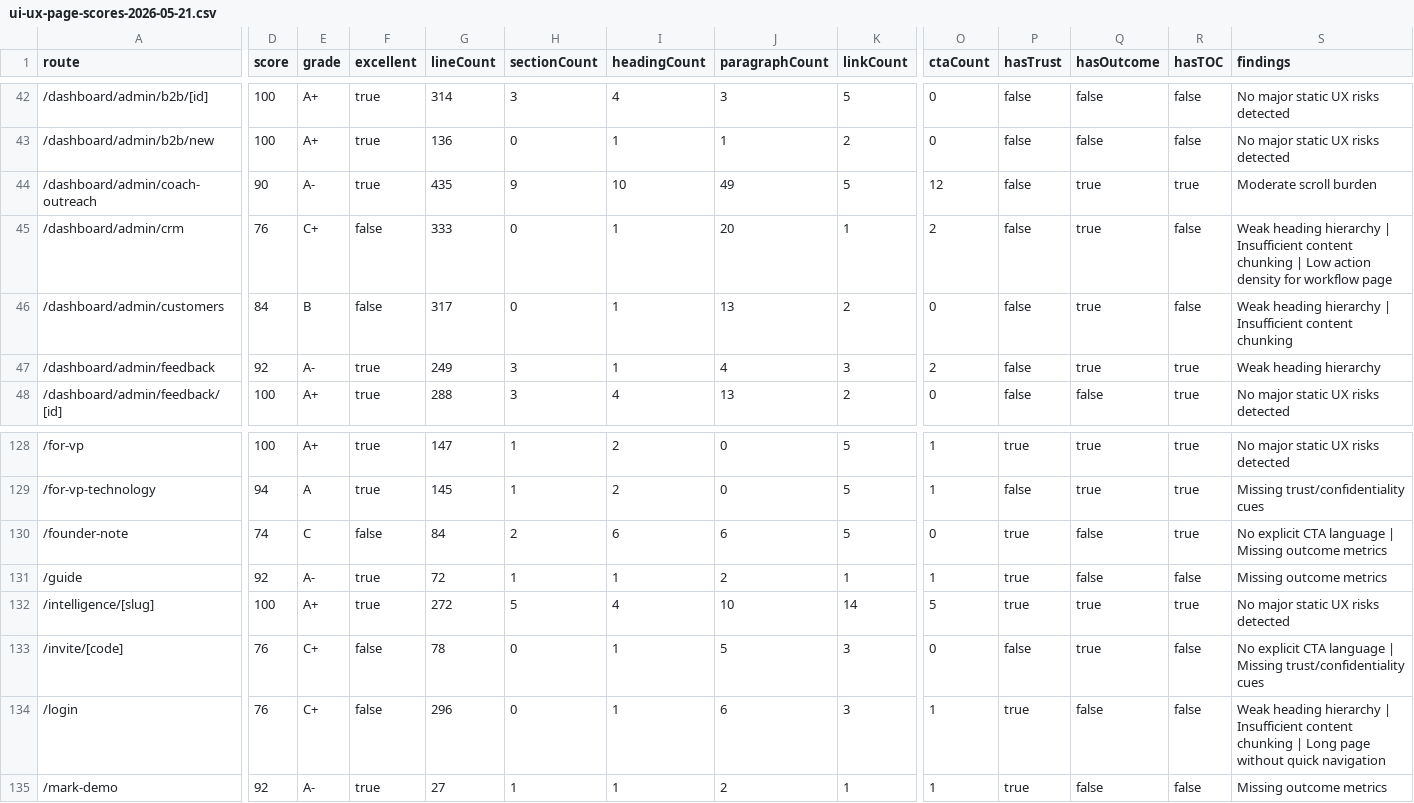
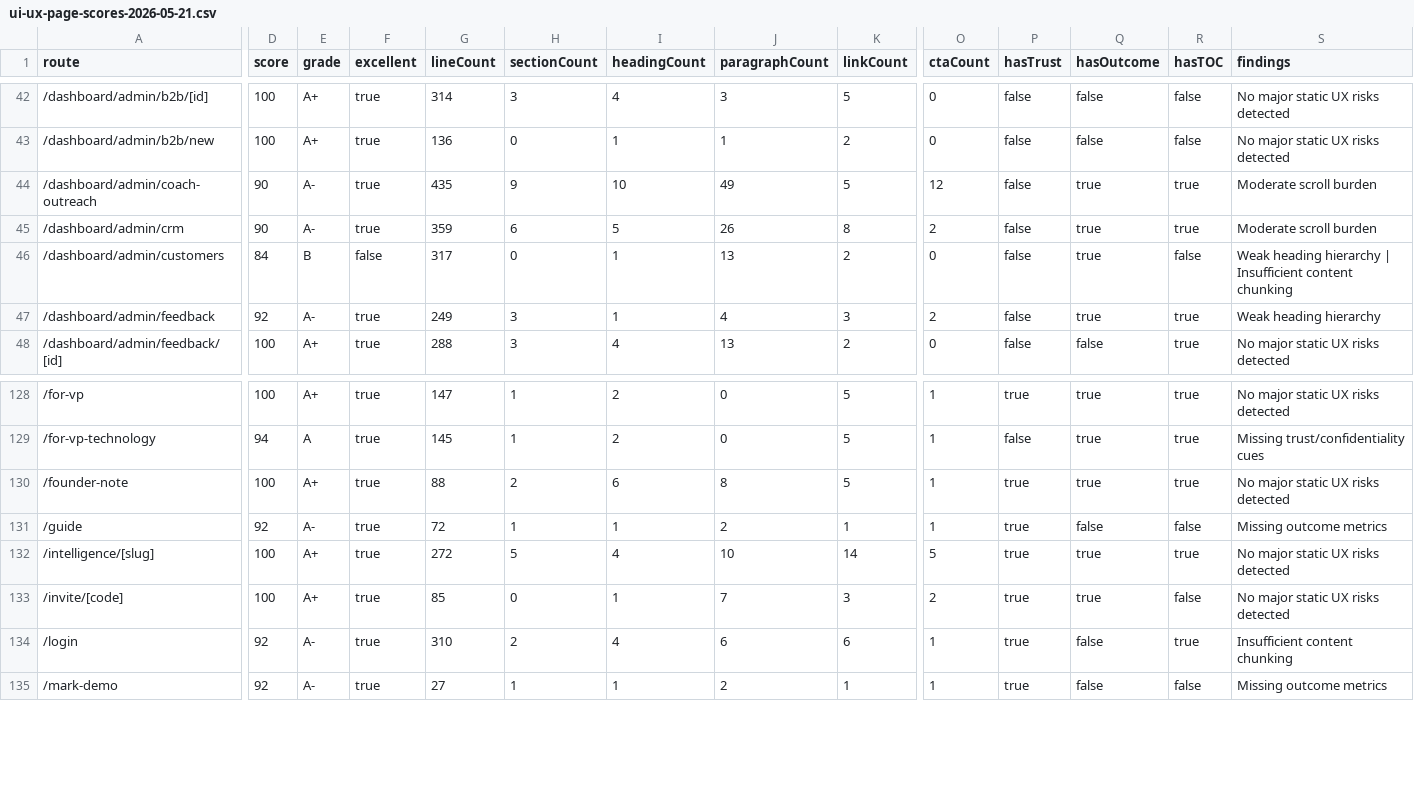
Before and after one commit to richrothschild/startingmonday, a CSV file: docs/ui-ux-page-scores-2026-05-21.csv, drawn as a sheet; only a part is shown, gaps mark what is left out; the diff covers the shown part only; the diff names each change by its address in the sheet, - before the commit and + after, or states it on an @@ line.

```diff
--- a/docs/ui-ux-page-scores-2026-05-21.csv
+++ b/docs/ui-ux-page-scores-2026-05-21.csv
-D45 (score): 76
+D45 (score): 90
-E45 (grade): C+
+E45 (grade): A-
-F45 (excellent): false
+F45 (excellent): true
-G45 (lineCount): 333
+G45 (lineCount): 359
-H45 (sectionCount): 0
+H45 (sectionCount): 6
-I45 (headingCount): 1
+I45 (headingCount): 5
-J45 (paragraphCount): 20
+J45 (paragraphCount): 26
-K45 (linkCount): 1
+K45 (linkCount): 8
-R45 (hasTOC): false
+R45 (hasTOC): true
-S45 (findings): Weak heading hierarchy | Insufficient content chunking | Low action density for workflow page
+S45 (findings): Moderate scroll burden
-D130 (score): 74
+D130 (score): 100
-E130 (grade): C
+E130 (grade): A+
-F130 (excellent): false
+F130 (excellent): true
-G130 (lineCount): 84
+G130 (lineCount): 88
-J130 (paragraphCount): 6
+J130 (paragraphCount): 8
-O130 (ctaCount): 0
+O130 (ctaCount): 1
-Q130 (hasOutcome): false
+Q130 (hasOutcome): true
-S130 (findings): No explicit CTA language | Missing outcome metrics
+S130 (findings): No major static UX risks detected
-D133 (score): 76
+D133 (score): 100
-E133 (grade): C+
+E133 (grade): A+
-F133:F134 (excellent): false
+F133:F134 (excellent): true
-G133 (lineCount): 78
+G133 (lineCount): 85
-J133 (paragraphCount): 5
+J133 (paragraphCount): 7
-O133 (ctaCount): 0
+O133 (ctaCount): 2
-P133 (hasTrust): false
+P133 (hasTrust): true
-S133 (findings): No explicit CTA language | Missing trust/confidentiality cues
+S133 (findings): No major static UX risks detected
-D134 (score): 76
+D134 (score): 92
-E134 (grade): C+
+E134 (grade): A-
-G134 (lineCount): 296
+G134 (lineCount): 310
-H134 (sectionCount): 0
+H134 (sectionCount): 2
-I134 (headingCount): 1
+I134 (headingCount): 4
-K134 (linkCount): 3
+K134 (linkCount): 6
-R134 (hasTOC): false
+R134 (hasTOC): true
-S134 (findings): Weak heading hierarchy | Insufficient content chunking | Long page without quick navigation
+S134 (findings): Insufficient content chunking
```
Also changed, not shown: 72 edited cells elsewhere in this file, 16 other files.
